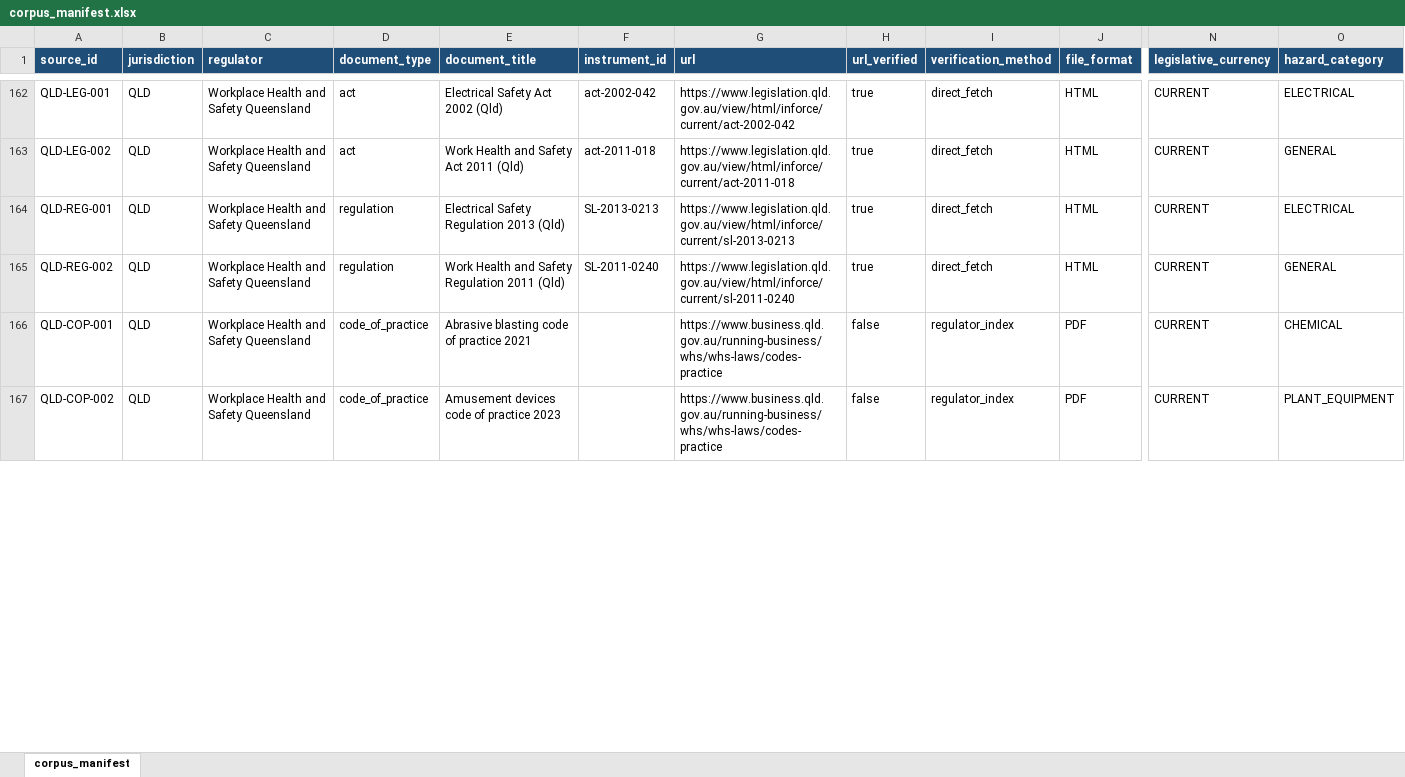
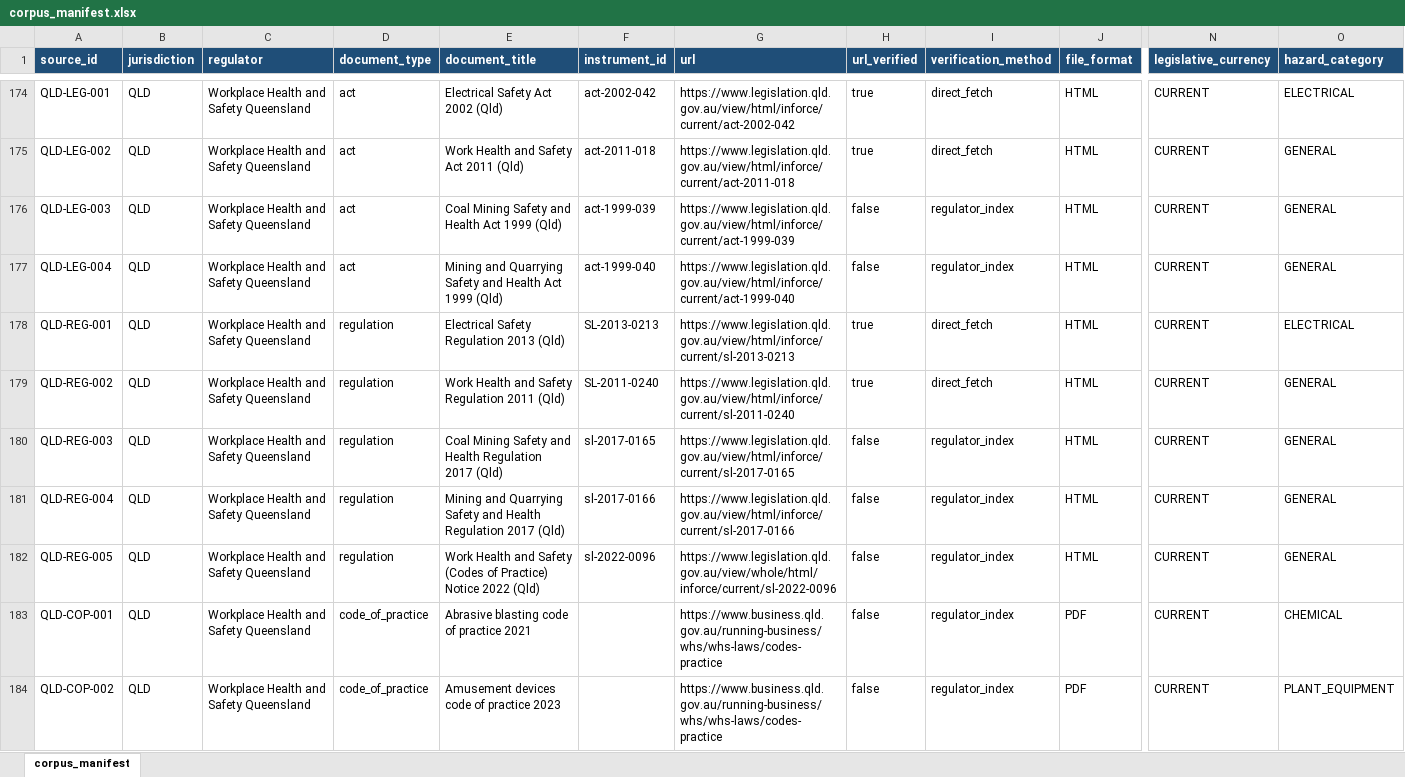
Before and after one commit to whosneet/SafetyLM, an Excel workbook: corpus/manifest/corpus_manifest.xlsx, sheet corpus_manifest, drawn as a sheet; only a part is shown, gaps mark what is left out; values as stored, in another font and other column widths than the file's, no borders; rows hold the shown columns only; the diff covers the shown part only; the diff names each change by its address in the sheet, - before the commit and + after, or states it on an @@ line.

```diff
--- a/corpus/manifest/corpus_manifest.xlsx (sheet corpus_manifest)
+++ b/corpus/manifest/corpus_manifest.xlsx (sheet corpus_manifest)
+row 176: QLD-LEG-003 | QLD | Workplace Health and Safety Queensland | act | Coal Mining Safety and Health Act 1999 (Qld) | act-1999-039 | https://www.legislation.qld.gov.au/view/html/inforce/current/act-1999-039 | false | regulator_index | HTML | CURRENT | GENERAL
+row 177: QLD-LEG-004 | QLD | Workplace Health and Safety Queensland | act | Mining and Quarrying Safety and Health Act 1999 (Qld) | act-1999-040 | https://www.legislation.qld.gov.au/view/html/inforce/current/act-1999-040 | false | regulator_index | HTML | CURRENT | GENERAL
+row 180: QLD-REG-003 | QLD | Workplace Health and Safety Queensland | regulation | Coal Mining Safety and Health Regulation 2017 (Qld) | sl-2017-0165 | https://www.legislation.qld.gov.au/view/html/inforce/current/sl-2017-0165 | false | regulator_index | HTML | CURRENT | GENERAL
+row 181: QLD-REG-004 | QLD | Workplace Health and Safety Queensland | regulation | Mining and Quarrying Safety and Health Regulation 2017 (Qld) | sl-2017-0166 | https://www.legislation.qld.gov.au/view/html/inforce/current/sl-2017-0166 | false | regulator_index | HTML | CURRENT | GENERAL
+row 182: QLD-REG-005 | QLD | Workplace Health and Safety Queensland | regulation | Work Health and Safety (Codes of Practice) Notice 2022 (Qld) | sl-2022-0096 | https://www.legislation.qld.gov.au/view/whole/html/inforce/current/sl-2022-0096 | false | regulator_index | HTML | CURRENT | GENERAL
```
Also changed, not shown: 28 added rows and 86 edited cells elsewhere in this sheet, 3 other files.
